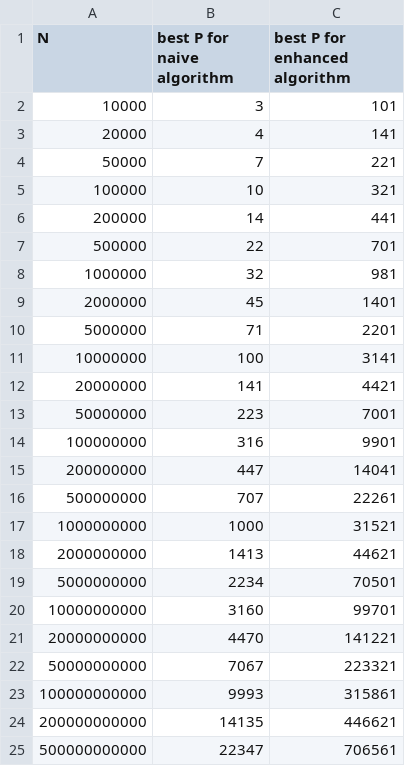
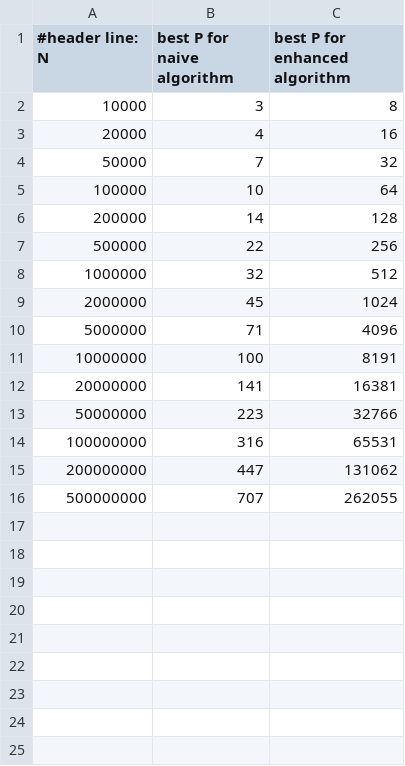
Before and after one commit to pogmat/Foundations_of_HPC_2020, a CSV file: Assignement1/code/output/performance-model.csv, drawn as a sheet.

```diff
--- a/Assignement1/code/output/performance-model.csv
+++ b/Assignement1/code/output/performance-model.csv
@@ -1,25 +1,16 @@
-N,best P for naive algorithm,best P for enhanced algorithm
-10000,3,101
-20000,4,141
-50000,7,221
-100000,10,321
-200000,14,441
-500000,22,701
-1000000,32,981
-2000000,45,1401
-5000000,71,2201
-10000000,100,3141
-20000000,141,4421
-50000000,223,7001
-100000000,316,9901
-200000000,447,14041
-500000000,707,22261
-1000000000,1000,31521
-2000000000,1413,44621
-5000000000,2234,70501
-10000000000,3160,99701
-20000000000,4470,141221
-50000000000,7067,223321
-100000000000,9993,315861
-200000000000,14135,446621
-500000000000,22347,706561
+#header line: N,best P for naive algorithm,best P for enhanced algorithm
+10000,3,8
+20000,4,16
+50000,7,32
+100000,10,64
+200000,14,128
+500000,22,256
+1000000,32,512
+2000000,45,1024
+5000000,71,4096
+10000000,100,8191
+20000000,141,16381
+50000000,223,32766
+100000000,316,65531
+200000000,447,131062
+500000000,707,262055
```
Also changed, not shown: Assignement1/code/output/strong-scalability-10to08.csv, Assignement1/code/output/strong-scalability-10to09.csv, 20 other files.
